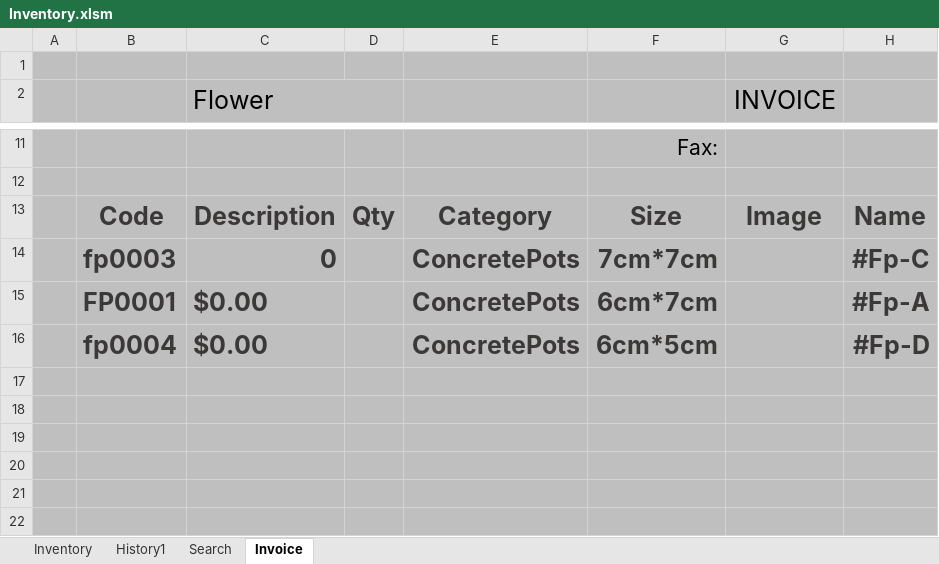
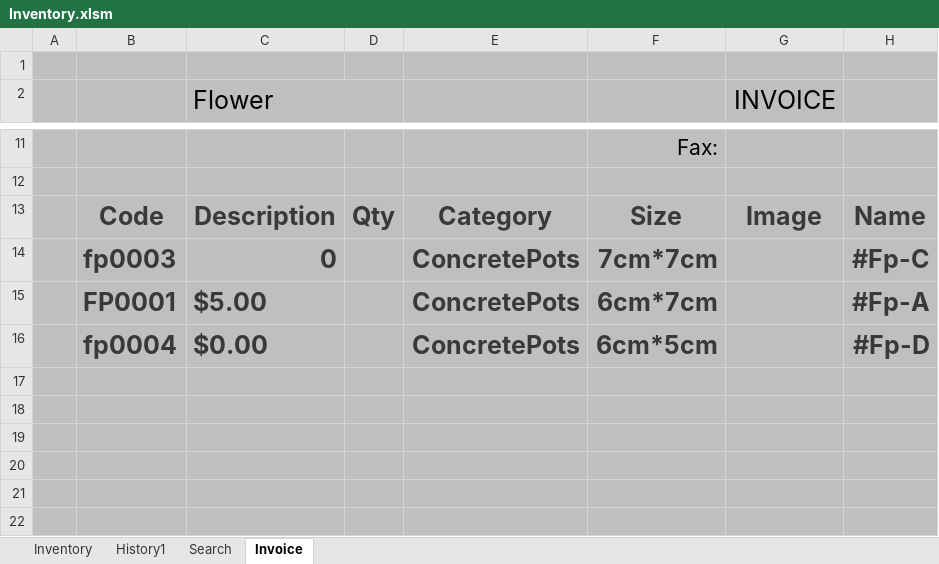
Before and after one commit to FlowerSystem-lb/inventorysystem, an Excel workbook: Inventory.xlsm, sheet Invoice, drawn as a sheet; only a part is shown, gaps mark what is left out; values as stored, in another font and other column widths than the file's, no borders; charts and pictures and table styles not drawn; the diff names each change by its address in the sheet, - before the commit and + after, or states it on an @@ line.

```diff
--- a/Inventory.xlsm (sheet Invoice)
+++ b/Inventory.xlsm (sheet Invoice)
-C15 (Flower): $0.00
+C15 (Flower): $5.00
```
Also changed, not shown: sheet Inventory.
